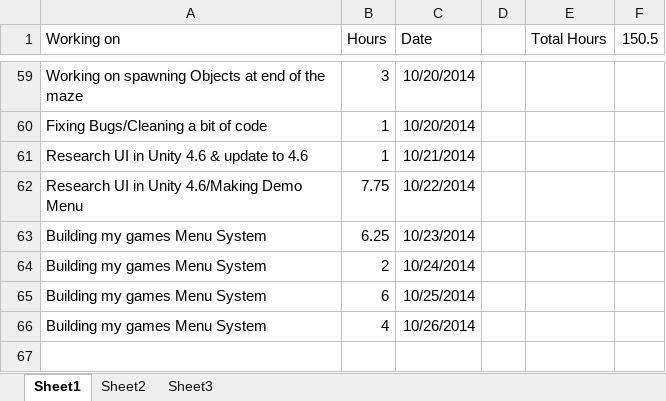
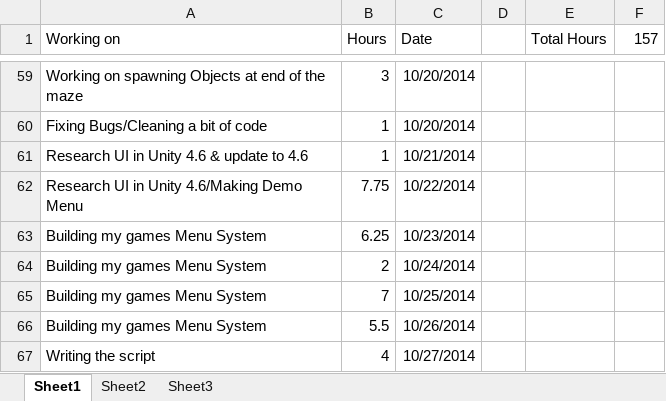
Before and after one commit to bnwbnw3/capstone-brittany, an Excel workbook: CapstoneHours.xlsx, sheet Sheet1, drawn as a sheet; only a part is shown, gaps mark what is left out; values as stored, in another font and other column widths than the file's, no borders; the diff names each change by its address in the sheet, - before the commit and + after, or states it on an @@ line.

Commit message:
hours updated

```diff
--- a/CapstoneHours.xlsx (sheet Sheet1)
+++ b/CapstoneHours.xlsx (sheet Sheet1)
-F1: 150.5
+F1: 157
-B65 (Hours): 6
+B65 (Hours): 7
-B66 (Hours): 4
+B66 (Hours): 5.5
+row 67: Writing the script | 4 | 10/27/2014
```
